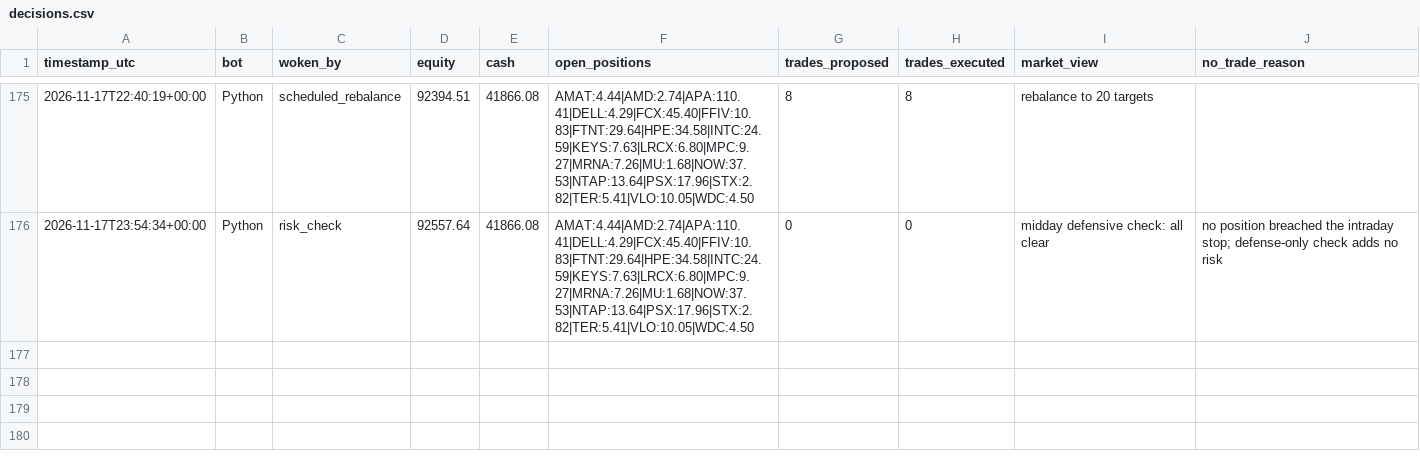
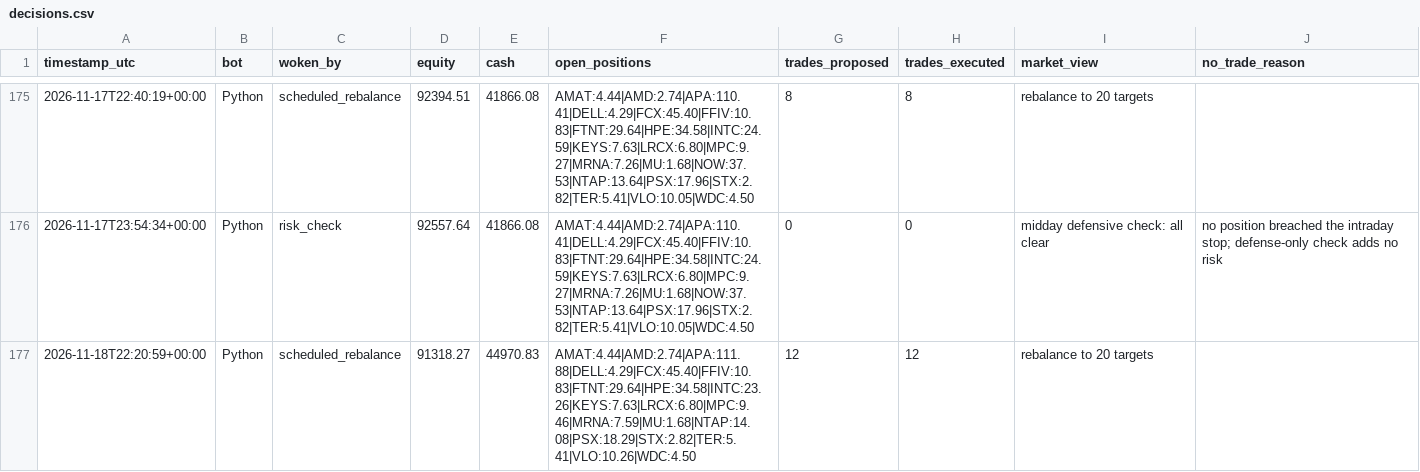
Before and after one commit to HunterGilroy/quant-research-platform, a CSV file: quant-platform/output/decisions.csv, drawn as a sheet; only a part is shown, gaps mark what is left out; the diff names each change by its address in the sheet, - before the commit and + after, or states it on an @@ line.

```diff
--- a/quant-platform/output/decisions.csv
+++ b/quant-platform/output/decisions.csv
+row 177: 2026-11-18T22:20:59+00:00 | Python | scheduled_rebalance | 91318.27 | 44970.83 | AMAT:4.44|AMD:2.74|APA:111.88|DELL:4.29|FCX:45.40|FFIV:10.83|FTNT:29.64|HPE:34.58|INTC:23.26|KEYS:7.63|LRCX:6.80|MPC:9.46|MRNA:7.59|MU:1.68|NTAP:14.08|PSX:18.29|STX:2.82|TER:5.41|VLO:10.26|WDC:4.50 | 12 | 12 | rebalance to 20 targets
```
Also changed, not shown: quant-platform/output/prices_latest.csv, quant-platform/output/trades.csv, 2 other files.
